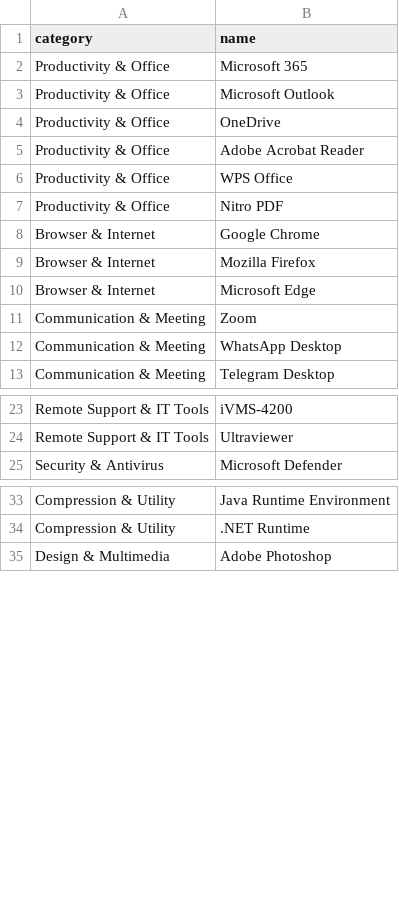
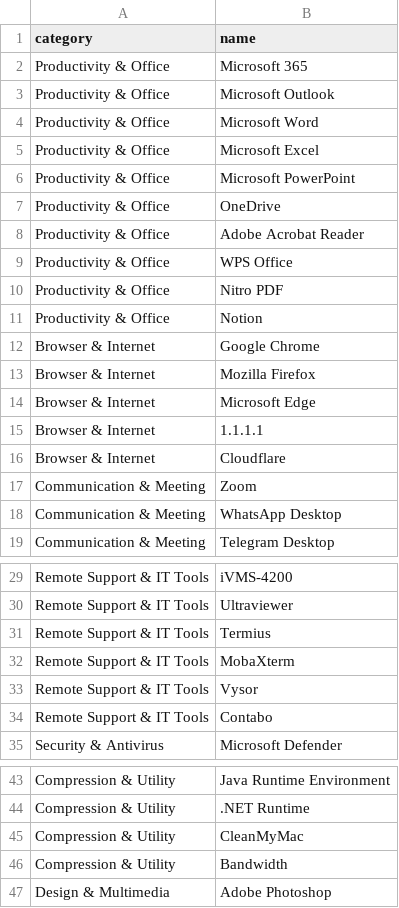
Before and after one commit to adipurnomo-bosowa/bosowa-agent, a CSV file: config/whitelist.csv, drawn as a sheet; only a part is shown, gaps mark what is left out; the diff covers the shown part only; the diff names each change by its address in the sheet, - before the commit and + after, or states it on an @@ line.

```diff
--- a/config/whitelist.csv
+++ b/config/whitelist.csv
+row 4: Productivity & Office | Microsoft Word
+row 5: Productivity & Office | Microsoft Excel
+row 6: Productivity & Office | Microsoft PowerPoint
+row 11: Productivity & Office | Notion
+row 15: Browser & Internet | 1.1.1.1
+row 16: Browser & Internet | Cloudflare
+row 31: Remote Support & IT Tools | Termius
+row 32: Remote Support & IT Tools | MobaXterm
+row 33: Remote Support & IT Tools | Vysor
+row 34: Remote Support & IT Tools | Contabo
+row 45: Compression & Utility | CleanMyMac
+row 46: Compression & Utility | Bandwidth
```
Also changed, not shown: 21 added rows elsewhere in this file, 1 other file.
